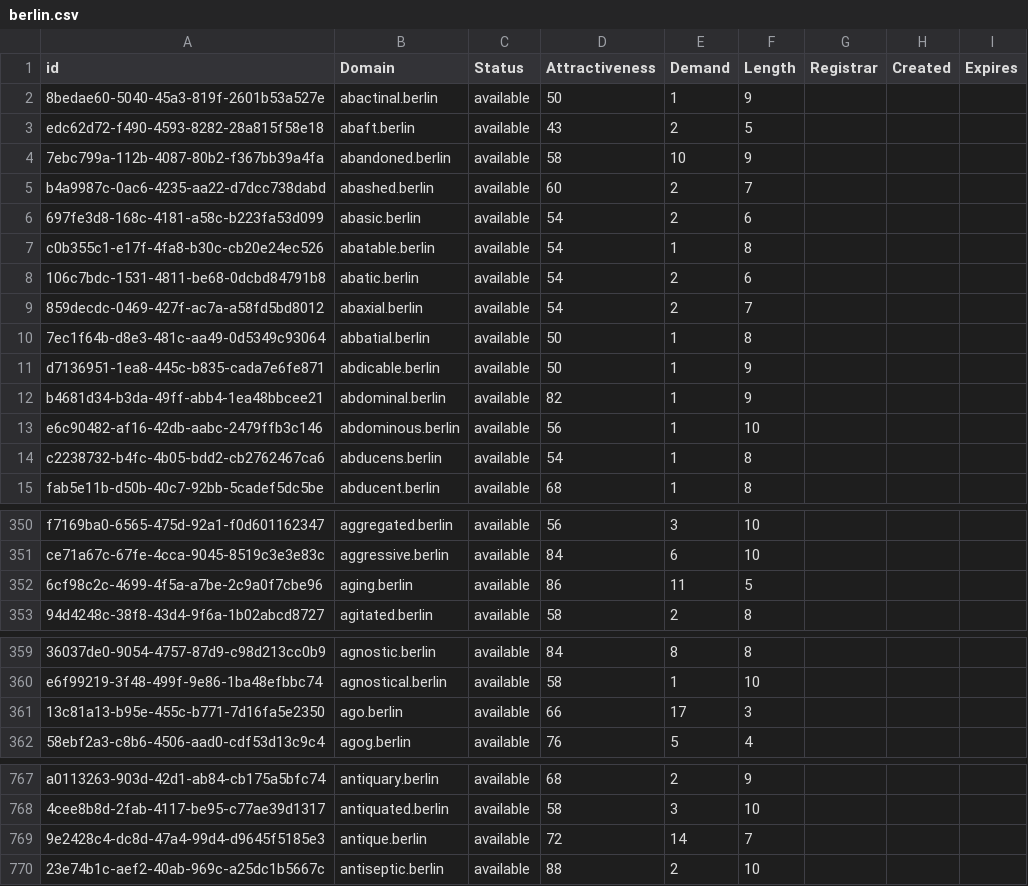
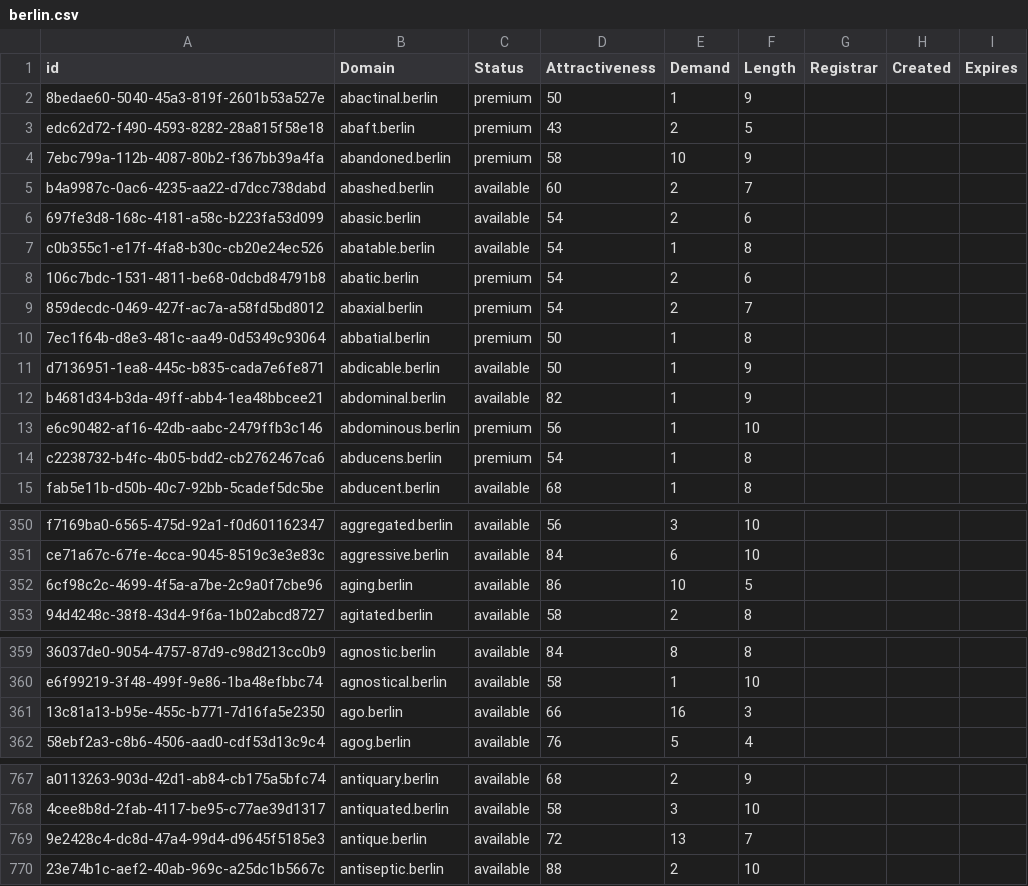
Before and after one commit to UniqueDomains/berlin-oneword-domains, a CSV file: berlin.csv, drawn as a sheet; only a part is shown, gaps mark what is left out; the diff covers the shown part only.

Commit message:
Domains update

```diff
--- a/berlin.csv
+++ b/berlin.csv
@@ -1,5 +1,5 @@
 id,Domain,Status,Attractiveness,Demand,Length,Registrar,Created,Expires
-8bedae60-5040-45a3-819f-2601b53a527e,abactinal.berlin,available,50,1,9,,,
-edc62d72-f490-4593-8282-28a815f58e18,abaft.berlin,available,43,2,5,,,
-7ebc799a-112b-4087-80b2-f367bb39a4fa,abandoned.berlin,available,58,10,9,,,
+8bedae60-5040-45a3-819f-2601b53a527e,abactinal.berlin,premium,50,1,9,,,
+edc62d72-f490-4593-8282-28a815f58e18,abaft.berlin,premium,43,2,5,,,
+7ebc799a-112b-4087-80b2-f367bb39a4fa,abandoned.berlin,premium,58,10,9,,,
 b4a9987c-0ac6-4235-aa22-d7dcc738dabd,abashed.berlin,available,60,2,7,,,
@@ -7,9 +7,9 @@ b4a9987c-0ac6-4235-aa22-d7dcc738dabd,abashed.berlin,available,60,2,7,,,
 c0b355c1-e17f-4fa8-b30c-cb20e24ec526,abatable.berlin,available,54,1,8,,,
-106c7bdc-1531-4811-be68-0dcbd84791b8,abatic.berlin,available,54,2,6,,,
-859decdc-0469-427f-ac7a-a58fd5bd8012,abaxial.berlin,available,54,2,7,,,
-7ec1f64b-d8e3-481c-aa49-0d5349c93064,abbatial.berlin,available,50,1,8,,,
+106c7bdc-1531-4811-be68-0dcbd84791b8,abatic.berlin,premium,54,2,6,,,
+859decdc-0469-427f-ac7a-a58fd5bd8012,abaxial.berlin,premium,54,2,7,,,
+7ec1f64b-d8e3-481c-aa49-0d5349c93064,abbatial.berlin,premium,50,1,8,,,
 d7136951-1ea8-445c-b835-cada7e6fe871,abdicable.berlin,available,50,1,9,,,
 b4681d34-b3da-49ff-abb4-1ea48bbcee21,abdominal.berlin,available,82,1,9,,,
-e6c90482-af16-42db-aabc-2479ffb3c146,abdominous.berlin,available,56,1,10,,,
-c2238732-b4fc-4b05-bdd2-cb2762467ca6,abducens.berlin,available,54,1,8,,,
+e6c90482-af16-42db-aabc-2479ffb3c146,abdominous.berlin,premium,56,1,10,,,
+c2238732-b4fc-4b05-bdd2-cb2762467ca6,abducens.berlin,premium,54,1,8,,,
 fab5e11b-d50b-40c7-92bb-5cadef5dc5be,abducent.berlin,available,68,1,8,,,
@@ -351,3 +351,3 @@ f7169ba0-6565-475d-92a1-f0d601162347,aggregated.berlin,available,56,3,10,,,
 ce71a67c-67fe-4cca-9045-8519c3e3e83c,aggressive.berlin,available,84,6,10,,,
-6cf98c2c-4699-4f5a-a7be-2c9a0f7cbe96,aging.berlin,available,86,11,5,,,
+6cf98c2c-4699-4f5a-a7be-2c9a0f7cbe96,aging.berlin,available,86,10,5,,,
 94d4248c-38f8-43d4-9f6a-1b02abcd8727,agitated.berlin,available,58,2,8,,,
@@ -360,3 +360,3 @@ ce71a67c-67fe-4cca-9045-8519c3e3e83c,aggressive.berlin,available,84,6,10,,,
 e6f99219-3f48-499f-9e86-1ba48efbbc74,agnostical.berlin,available,58,1,10,,,
-13c81a13-b95e-455c-b771-7d16fa5e2350,ago.berlin,available,66,17,3,,,
+13c81a13-b95e-455c-b771-7d16fa5e2350,ago.berlin,available,66,16,3,,,
 58ebf2a3-c8b6-4506-aad0-cdf53d13c9c4,agog.berlin,available,76,5,4,,,
@@ -768,3 +768,3 @@ a0113263-903d-42d1-ab84-cb175a5bfc74,antiquary.berlin,available,68,2,9,,,
 4cee8b8d-2fab-4117-be95-c77ae39d1317,antiquated.berlin,available,58,3,10,,,
-9e2428c4-dc8d-47a4-99d4-d9645f5185e3,antique.berlin,available,72,14,7,,,
+9e2428c4-dc8d-47a4-99d4-d9645f5185e3,antique.berlin,available,72,13,7,,,
 23e74b1c-aef2-40ab-969c-a25dc1b5667c,antiseptic.berlin,available,88,2,10,,,
```
Also changed, not shown: 9 edited cells elsewhere in this file, 2 other files.
